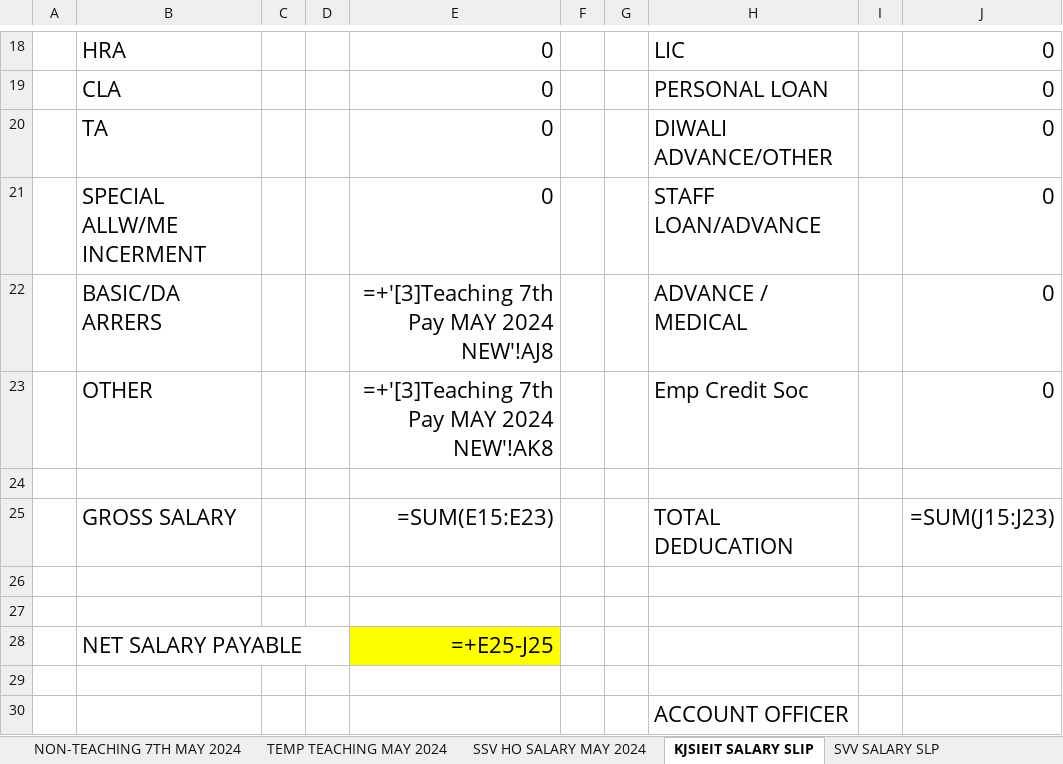
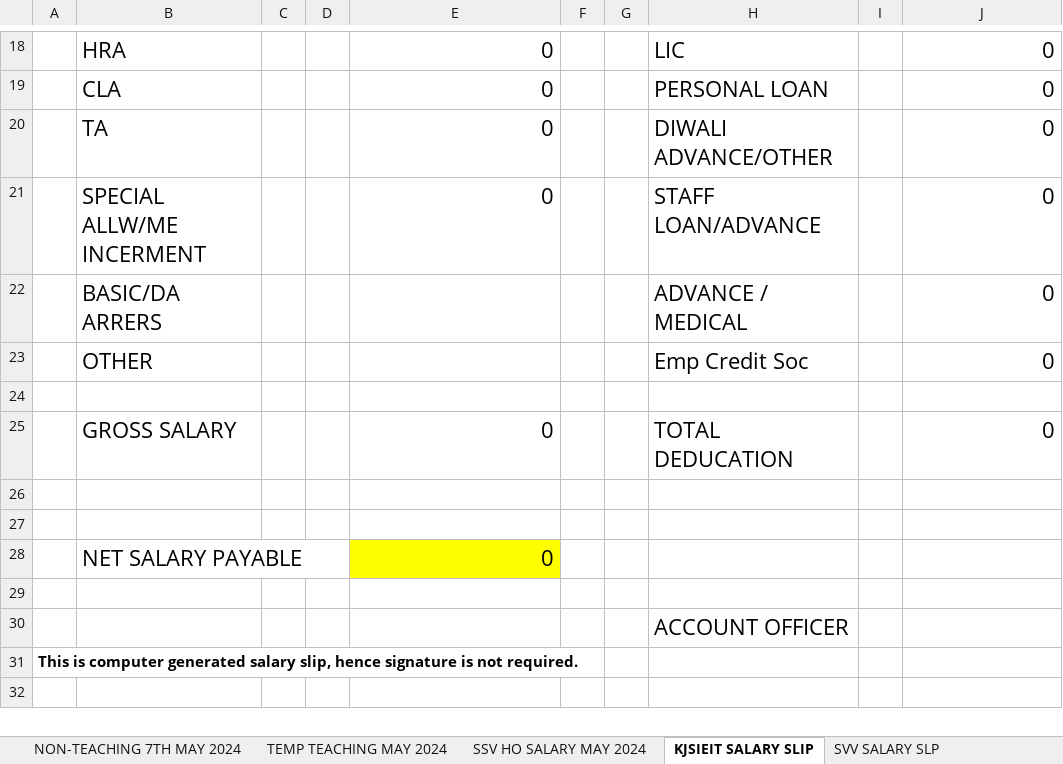
Before and after one commit to Alpharius397/Salary-Slip-Generator, an Excel workbook: Sample sheet for salary calculation and salary slip (1).xlsx, sheet KJSIEIT SALARY SLIP, drawn as a sheet; only a part is shown, gaps mark what is left out; the shorter side is filled out with more unchanged rows; values as stored, in another font and other column widths than the file's, no borders; formulas without a stored value are shown as written; the diff names each change by its address in the sheet, - before the commit and + after, or states it on an @@ line.

```diff
--- a/Sample sheet for salary calculation and salary slip (1).xlsx (sheet KJSIEIT SALARY SLIP)
+++ b/Sample sheet for salary calculation and salary slip (1).xlsx (sheet KJSIEIT SALARY SLIP)
-E22: =+'[3]Teaching 7th Pay MAY 2024 NEW'!AJ8
+E22: (empty)
-E23: =+'[3]Teaching 7th Pay MAY 2024 NEW'!AK8
+E23: (empty)
-E25: =SUM(E15:E23)
+E25: 0
-J25: =SUM(J15:J23)
+J25: 0
-E28: =+E25-J25
+E28: 0
```
Also changed, not shown: sheet SVV SALARY SLP, sheet TEMP TEACHING MAY 2024, sheet SSV HO SALARY MAY 2024, 5 other files.
